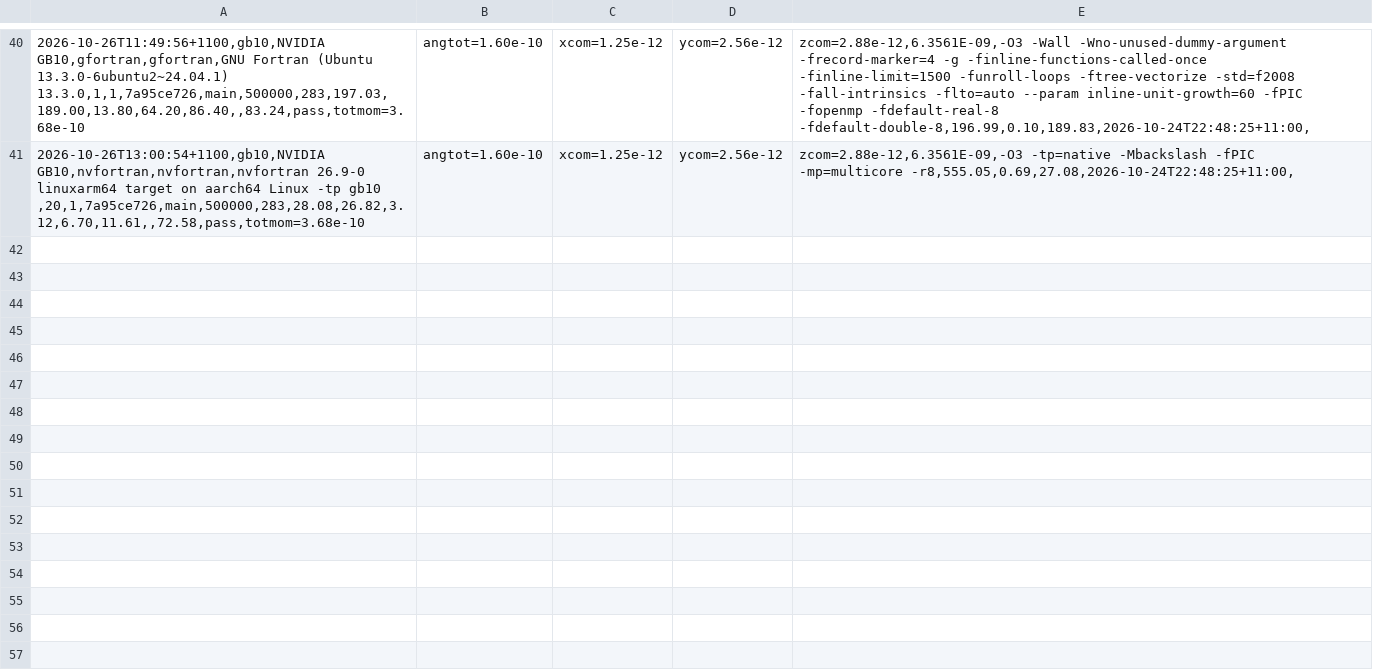
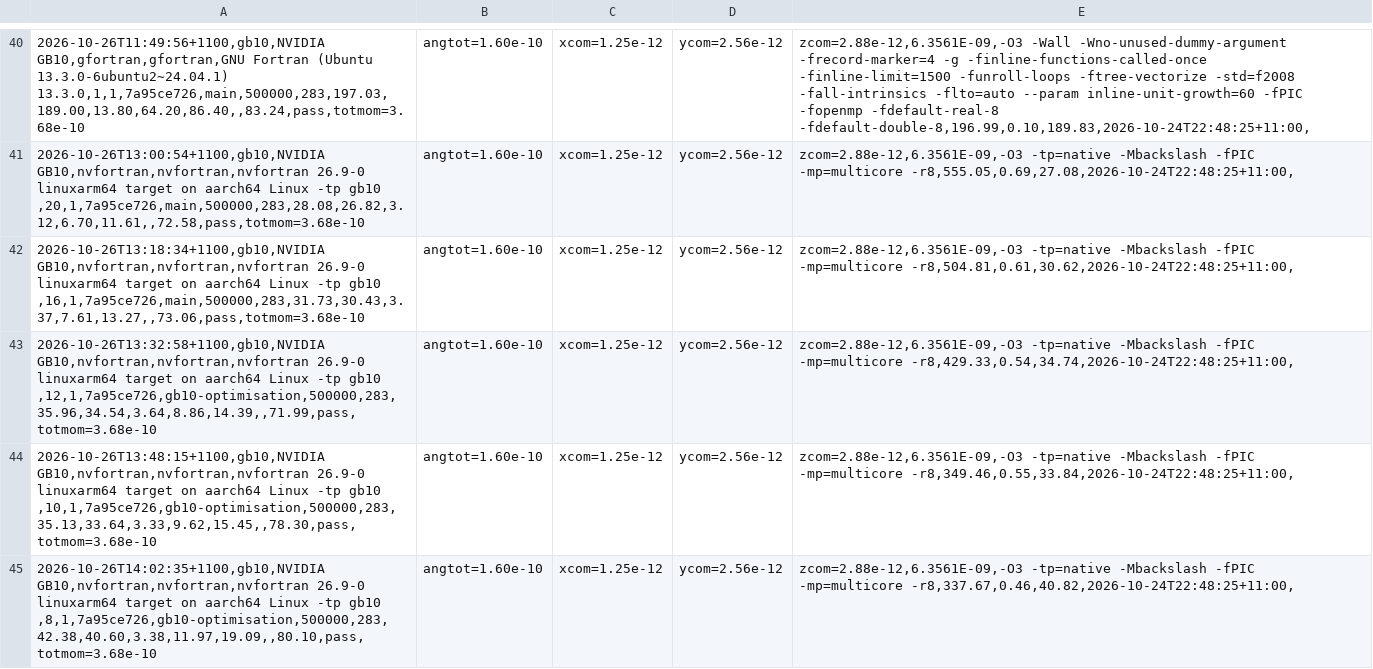
Before and after one commit to phantomSPH/phantom-benchmarks, a CSV file: results/gb10/discbinary.csv, drawn as a sheet; only a part is shown, gaps mark what is left out; the diff covers the shown part only; the diff names each change by its address in the sheet, - before the commit and + after, or states it on an @@ line.

```diff
--- a/results/gb10/discbinary.csv
+++ b/results/gb10/discbinary.csv
+row 42: 2026-10-26T13:18:34+1100,gb10,NVIDIA GB10,nvfortran,nvfortran,nvfortran 26.9-0 linuxarm64 target on aarch64 Linux -tp gb10 ,16,1,7a95ce726,main,500000,283,31.73,30.43,3.37,7.61,13.27,,73.06,pass,totmom=3.68e-10 | angtot=1.60e-10 | xcom=1.25e-12 | ycom=2.56e-12 | zcom=2.88e-12,6.3561E-09,-O3 -tp=native -Mbackslash -fPIC -mp=multicore -r8,504.81,0.61,30.62,2026-10-24T22:48:25+11:00,
+row 43: 2026-10-26T13:32:58+1100,gb10,NVIDIA GB10,nvfortran,nvfortran,nvfortran 26.9-0 linuxarm64 target on aarch64 Linux -tp gb10 ,12,1,7a95ce726,gb10-optimisation,500000,283,35.96,34.54,3.64,8.86,14.39,,71.99,pass,totmom=3.68e-10 | angtot=1.60e-10 | xcom=1.25e-12 | ycom=2.56e-12 | zcom=2.88e-12,6.3561E-09,-O3 -tp=native -Mbackslash -fPIC -mp=multicore -r8,429.33,0.54,34.74,2026-10-24T22:48:25+11:00,
+row 44: 2026-10-26T13:48:15+1100,gb10,NVIDIA GB10,nvfortran,nvfortran,nvfortran 26.9-0 linuxarm64 target on aarch64 Linux -tp gb10 ,10,1,7a95ce726,gb10-optimisation,500000,283,35.13,33.64,3.33,9.62,15.45,,78.30,pass,totmom=3.68e-10 | angtot=1.60e-10 | xcom=1.25e-12 | ycom=2.56e-12 | zcom=2.88e-12,6.3561E-09,-O3 -tp=native -Mbackslash -fPIC -mp=multicore -r8,349.46,0.55,33.84,2026-10-24T22:48:25+11:00,
+row 45: 2026-10-26T14:02:35+1100,gb10,NVIDIA GB10,nvfortran,nvfortran,nvfortran 26.9-0 linuxarm64 target on aarch64 Linux -tp gb10 ,8,1,7a95ce726,gb10-optimisation,500000,283,42.38,40.60,3.38,11.97,19.09,,80.10,pass,totmom=3.68e-10 | angtot=1.60e-10 | xcom=1.25e-12 | ycom=2.56e-12 | zcom=2.88e-12,6.3561E-09,-O3 -tp=native -Mbackslash -fPIC -mp=multicore -r8,337.67,0.46,40.82,2026-10-24T22:48:25+11:00,
```
Also changed, not shown: 4 added rows elsewhere in this file, results/gb10/ceradiation.csv, results/gb10/commonenv.csv, 4 other files.
